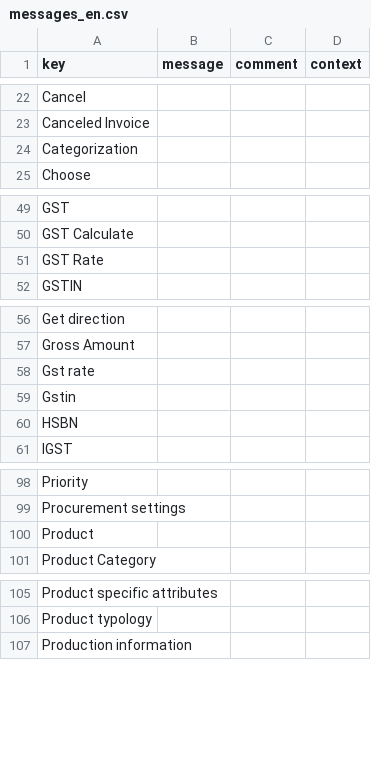
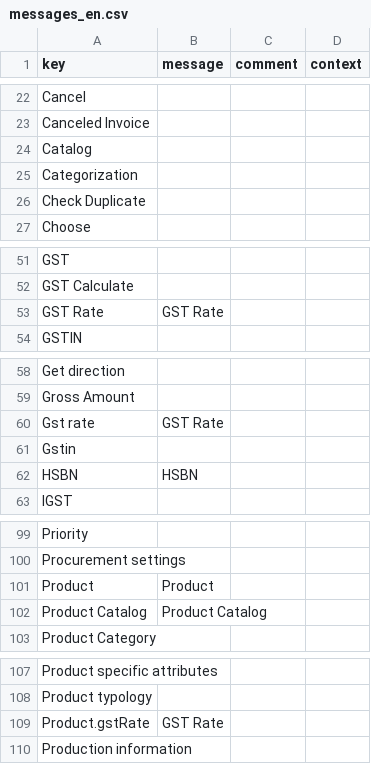
Before and after one commit to prashantdev/axelor-business-suite, a CSV file: axelor-gst/src/main/resources/i18n/messages_en.csv, drawn as a sheet; only a part is shown, gaps mark what is left out; the diff covers the shown part only.

```diff
--- a/axelor-gst/src/main/resources/i18n/messages_en.csv
+++ b/axelor-gst/src/main/resources/i18n/messages_en.csv
@@ -23,3 +23,5 @@
 "Canceled Invoice",,,
+"Catalog",,,
 "Categorization",,,
+"Check Duplicate",,,
 "Choose",,,
@@ -50,3 +52,3 @@
 "GST Calculate",,,
-"GST Rate",,,
+"GST Rate","GST Rate",,
 "GSTIN",,,
@@ -57,5 +59,5 @@
 "Gross Amount",,,
-"Gst rate",,,
+"Gst rate","GST Rate",,
 "Gstin",,,
-"HSBN",,,
+"HSBN","HSBN",,
 "IGST",,,
@@ -99,3 +100,4 @@
 "Procurement settings",,,
-"Product",,,
+"Product","Product",,
+"Product Catalog","Product Catalog",,
 "Product Category",,,
@@ -106,2 +108,3 @@
 "Product typology",,,
+"Product.gstRate","GST Rate",,
 "Production information",,,
```
Also changed, not shown: 1 removed row elsewhere in this file, axelor-gst/src/main/resources/i18n/messages.csv, axelor-gst/src/main/resources/i18n/messages_fr.csv, 13 other files.
